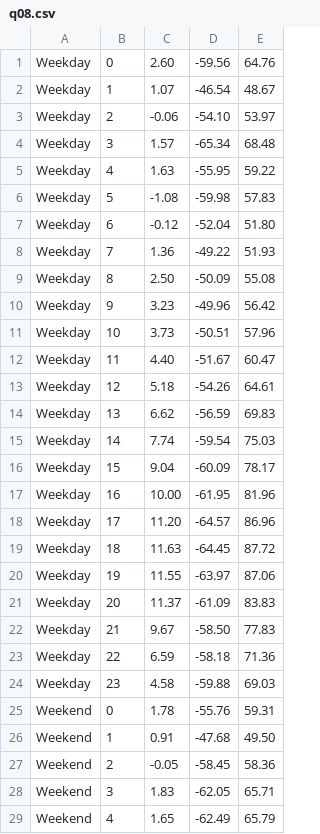
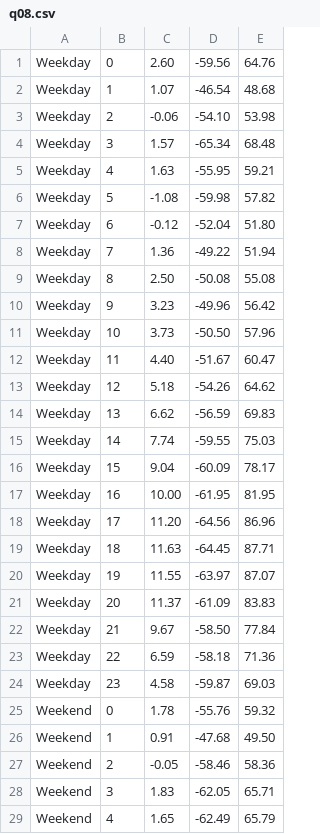
Before and after one commit to MonetDBSolutions/airtraffic-benchmark, a CSV file: subsets/20yr/q08.csv, drawn as a sheet; only a part is shown; the diff covers the shown part only.

```diff
--- a/subsets/20yr/q08.csv
+++ b/subsets/20yr/q08.csv
@@ -1,28 +1,28 @@
 Weekday,0,2.60,-59.56,64.76
-Weekday,1,1.07,-46.54,48.67
-Weekday,2,-0.06,-54.10,53.97
+Weekday,1,1.07,-46.54,48.68
+Weekday,2,-0.06,-54.10,53.98
 Weekday,3,1.57,-65.34,68.48
-Weekday,4,1.63,-55.95,59.22
-Weekday,5,-1.08,-59.98,57.83
+Weekday,4,1.63,-55.95,59.21
+Weekday,5,-1.08,-59.98,57.82
 Weekday,6,-0.12,-52.04,51.80
-Weekday,7,1.36,-49.22,51.93
-Weekday,8,2.50,-50.09,55.08
+Weekday,7,1.36,-49.22,51.94
+Weekday,8,2.50,-50.08,55.08
 Weekday,9,3.23,-49.96,56.42
-Weekday,10,3.73,-50.51,57.96
+Weekday,10,3.73,-50.50,57.96
 Weekday,11,4.40,-51.67,60.47
-Weekday,12,5.18,-54.26,64.61
+Weekday,12,5.18,-54.26,64.62
 Weekday,13,6.62,-56.59,69.83
-Weekday,14,7.74,-59.54,75.03
+Weekday,14,7.74,-59.55,75.03
 Weekday,15,9.04,-60.09,78.17
-Weekday,16,10.00,-61.95,81.96
-Weekday,17,11.20,-64.57,86.96
-Weekday,18,11.63,-64.45,87.72
-Weekday,19,11.55,-63.97,87.06
+Weekday,16,10.00,-61.95,81.95
+Weekday,17,11.20,-64.56,86.96
+Weekday,18,11.63,-64.45,87.71
+Weekday,19,11.55,-63.97,87.07
 Weekday,20,11.37,-61.09,83.83
-Weekday,21,9.67,-58.50,77.83
+Weekday,21,9.67,-58.50,77.84
 Weekday,22,6.59,-58.18,71.36
-Weekday,23,4.58,-59.88,69.03
-Weekend,0,1.78,-55.76,59.31
+Weekday,23,4.58,-59.87,69.03
+Weekend,0,1.78,-55.76,59.32
 Weekend,1,0.91,-47.68,49.50
-Weekend,2,-0.05,-58.45,58.36
+Weekend,2,-0.05,-58.46,58.36
 Weekend,3,1.83,-62.05,65.71
```
Also changed, not shown: 10 edited cells elsewhere in this file, subsets/1mo/q17.csv, subsets/2yr/q08.csv, 8 other files.
